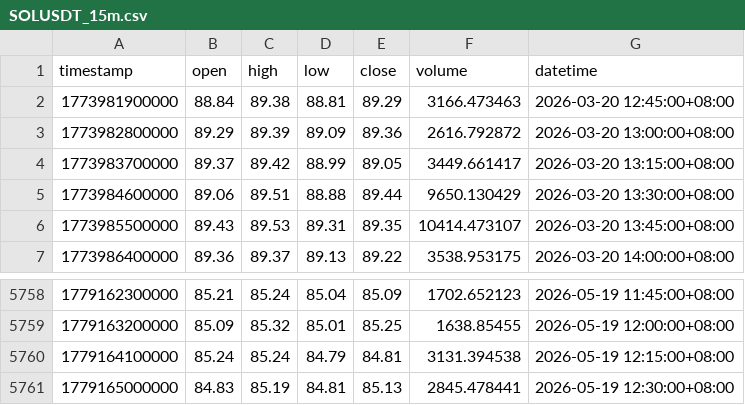
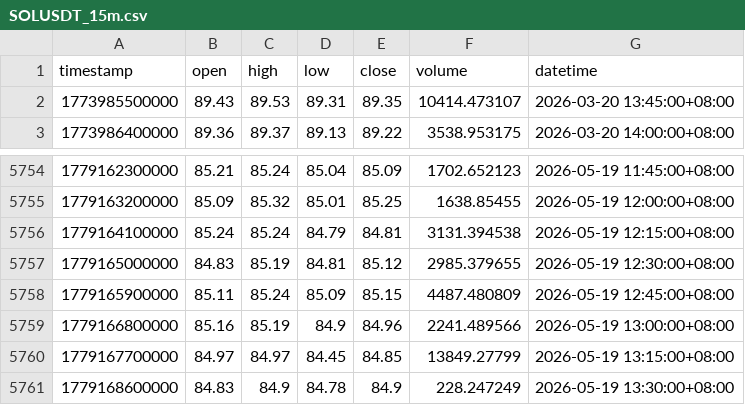
Before and after one commit to JAB18999/sol-perp-quant-report, a CSV file: data/SOLUSDT_15m.csv, drawn as a sheet; only a part is shown, gaps mark what is left out.

```diff
--- a/data/SOLUSDT_15m.csv
+++ b/data/SOLUSDT_15m.csv
@@ -1,6 +1,2 @@
 timestamp,open,high,low,close,volume,datetime
-1773981900000,88.84,89.38,88.81,89.29,3166.473463,2026-03-20 12:45:00+08:00
-1773982800000,89.29,89.39,89.09,89.36,2616.792872,2026-03-20 13:00:00+08:00
-1773983700000,89.37,89.42,88.99,89.05,3449.661417,2026-03-20 13:15:00+08:00
-1773984600000,89.06,89.51,88.88,89.44,9650.130429,2026-03-20 13:30:00+08:00
 1773985500000,89.43,89.53,89.31,89.35,10414.473107,2026-03-20 13:45:00+08:00
@@ -5760,2 +5756,6 @@ timestamp,open,high,low,close,volume,datetime
 1779164100000,85.24,85.24,84.79,84.81,3131.394538,2026-05-19 12:15:00+08:00
-1779165000000,84.83,85.19,84.81,85.13,2845.478441,2026-05-19 12:30:00+08:00
+1779165000000,84.83,85.19,84.81,85.12,2985.379655,2026-05-19 12:30:00+08:00
+1779165900000,85.11,85.24,85.09,85.15,4487.480809,2026-05-19 12:45:00+08:00
+1779166800000,85.16,85.19,84.9,84.96,2241.489566,2026-05-19 13:00:00+08:00
+1779167700000,84.97,84.97,84.45,84.85,13849.27799,2026-05-19 13:15:00+08:00
+1779168600000,84.83,84.9,84.78,84.9,228.247249,2026-05-19 13:30:00+08:00
```
Also changed, not shown: data/SOLUSDT_1h.csv, data/SOLUSDT_2h.csv, 2 other files.
